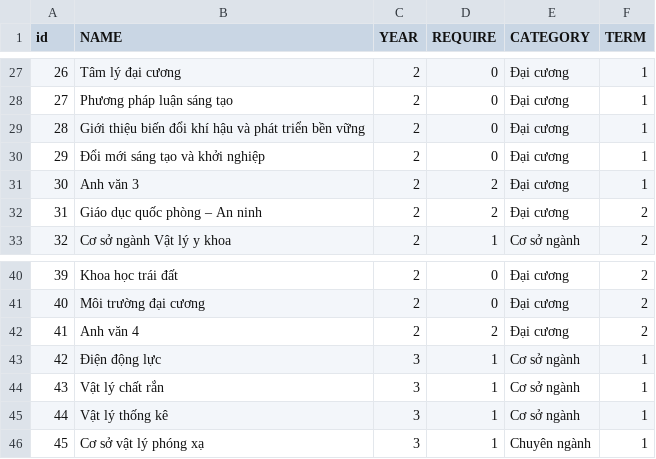
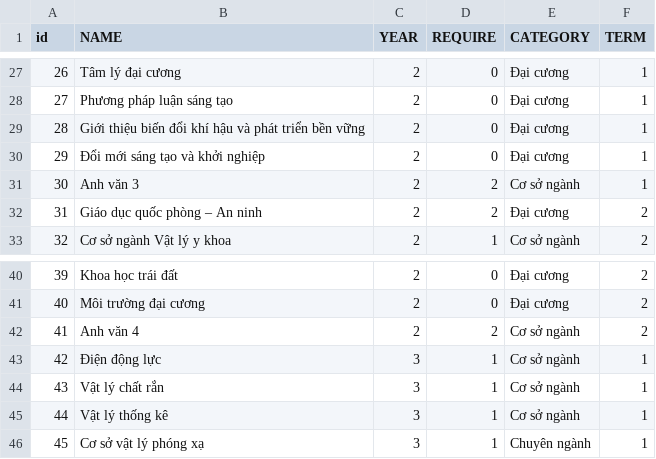
Before and after one commit to VNUHCM-Phys-CS/vlyk-course-net, a CSV file: src/data/nodes.csv, drawn as a sheet; only a part is shown, gaps mark what is left out.

```diff
--- a/src/data/nodes.csv
+++ b/src/data/nodes.csv
@@ -30,3 +30,3 @@
 29,Đổi mới sáng tạo và khởi nghiệp,2,0,Đại cương,1
-30,Anh văn 3,2,2,Đại cương,1
+30,Anh văn 3,2,2,Cơ sở ngành,1
 31,Giáo dục quốc phòng – An ninh,2,2,Đại cương,2
@@ -41,3 +41,3 @@
 40,Môi trường đại cương ,2,0,Đại cương,2
-41,Anh văn 4,2,2,Đại cương,2
+41,Anh văn 4,2,2,Cơ sở ngành,2
 42,Điện động lực,3,1,Cơ sở ngành,1
```
Also changed, not shown: src/data/links.csv.
